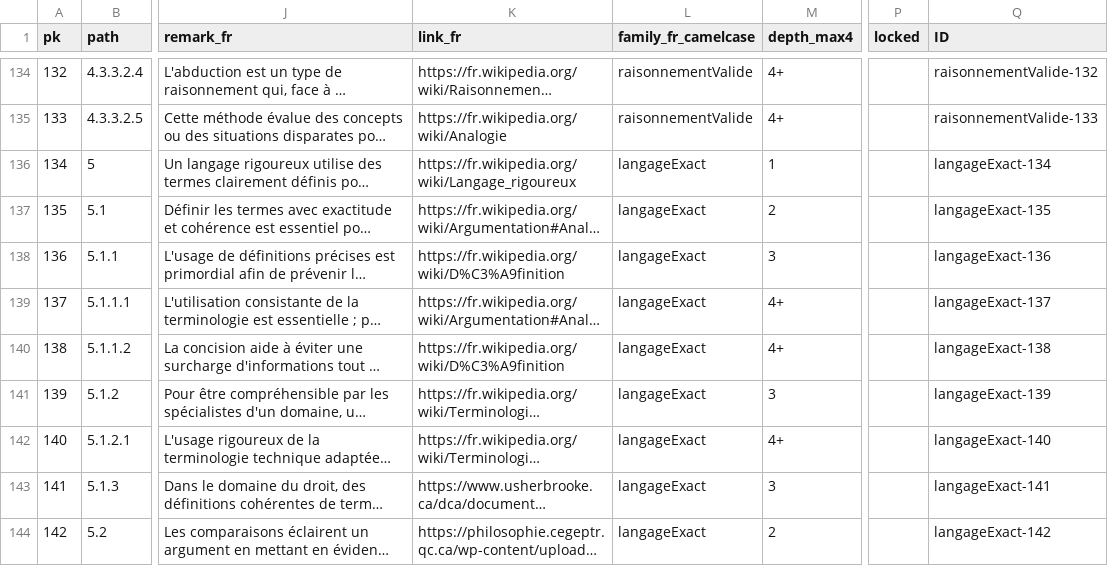
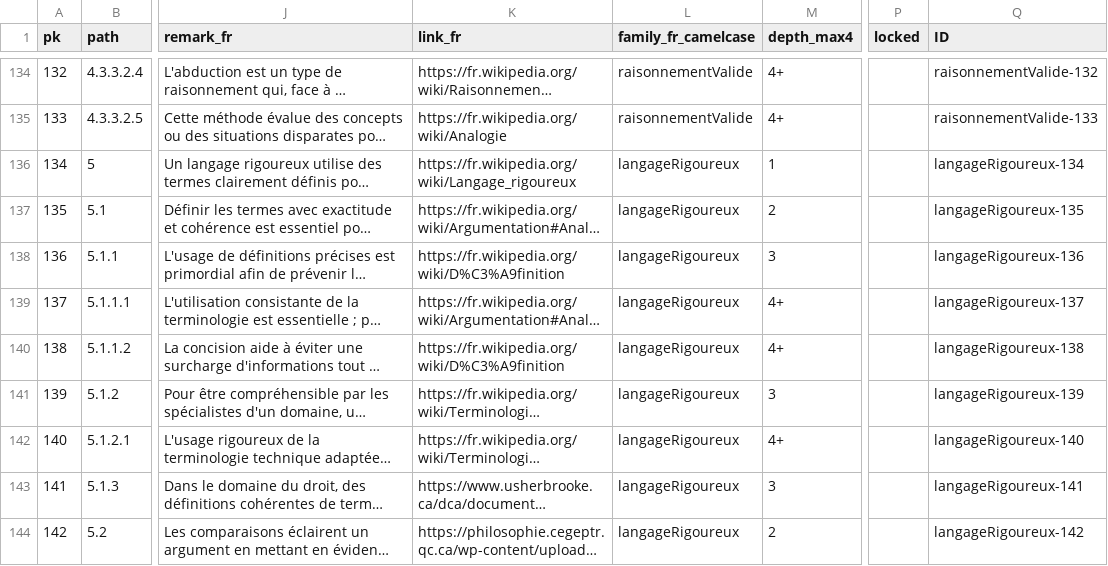
Before and after one commit to ArgumentumGames/Argumentum, a CSV file: Cards/Fallacies/Argumentum Virtues - Taxonomy.csv, drawn as a sheet; only a part is shown, gaps mark what is left out; long unchanged cells end in …; the diff covers the shown part only; the diff names each change by its address in the sheet, - before the commit and + after, or states it on an @@ line.

```diff
--- a/Cards/Fallacies/Argumentum Virtues - Taxonomy.csv
+++ b/Cards/Fallacies/Argumentum Virtues - Taxonomy.csv
-L136:L144 (family_fr_camelcase): langageExact
+L136:L144 (family_fr_camelcase): langageRigoureux
-Q136 (ID): langageExact-134
+Q136 (ID): langageRigoureux-134
-Q137 (ID): langageExact-135
+Q137 (ID): langageRigoureux-135
-Q138 (ID): langageExact-136
+Q138 (ID): langageRigoureux-136
-Q139 (ID): langageExact-137
+Q139 (ID): langageRigoureux-137
-Q140 (ID): langageExact-138
+Q140 (ID): langageRigoureux-138
-Q141 (ID): langageExact-139
+Q141 (ID): langageRigoureux-139
-Q142 (ID): langageExact-140
+Q142 (ID): langageRigoureux-140
-Q143 (ID): langageExact-141
+Q143 (ID): langageRigoureux-141
-Q144 (ID): langageExact-142
+Q144 (ID): langageRigoureux-142
```
Also changed, not shown: 150 edited cells elsewhere in this file, 11 other files.
